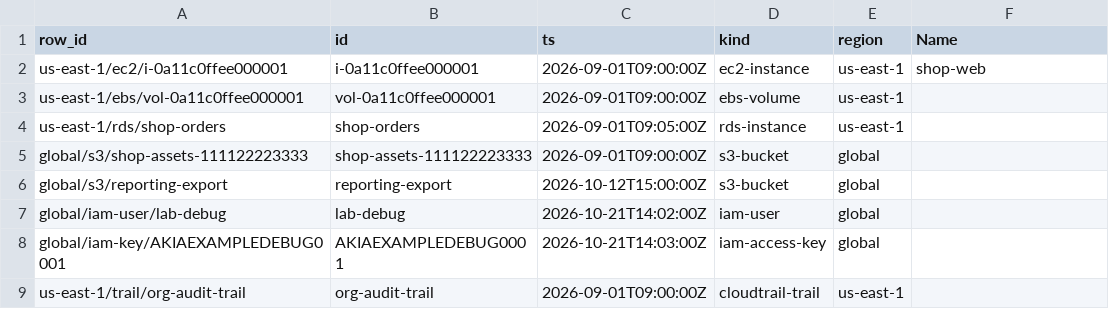
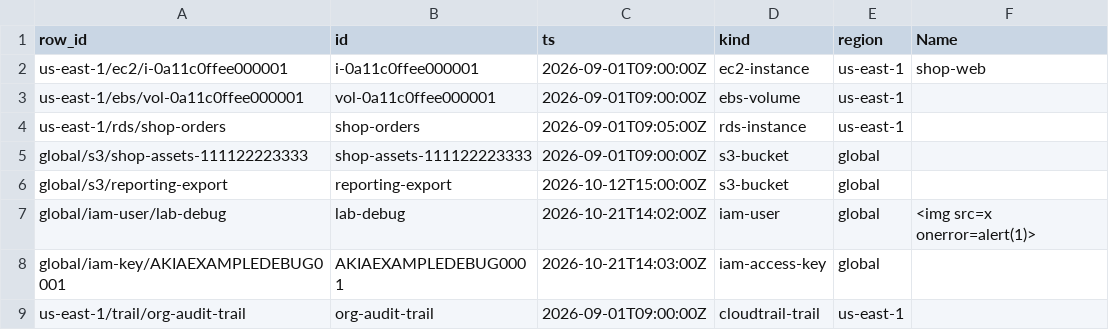
Before and after one commit to Marc-Dvci/night-audit, a CSV file: apps/vampires/demo/night-1/observed.csv, drawn as a sheet.

```diff
--- a/apps/vampires/demo/night-1/observed.csv
+++ b/apps/vampires/demo/night-1/observed.csv
@@ -6,3 +6,3 @@ global/s3/shop-assets-111122223333,shop-assets-111122223333,2026-09-01T09:00:00Z
 global/s3/reporting-export,reporting-export,2026-10-12T15:00:00Z,s3-bucket,global,
-global/iam-user/lab-debug,lab-debug,2026-10-21T14:02:00Z,iam-user,global,
+global/iam-user/lab-debug,lab-debug,2026-10-21T14:02:00Z,iam-user,global,<img src=x onerror=alert(1)>
 global/iam-key/AKIAEXAMPLEDEBUG0001,AKIAEXAMPLEDEBUG0001,2026-10-21T14:03:00Z,iam-access-key,global,
```
Also changed, not shown: apps/vampires/demo/night-2/observed.csv, apps/vampires/demo/night-3/observed.csv, 14 other files.
